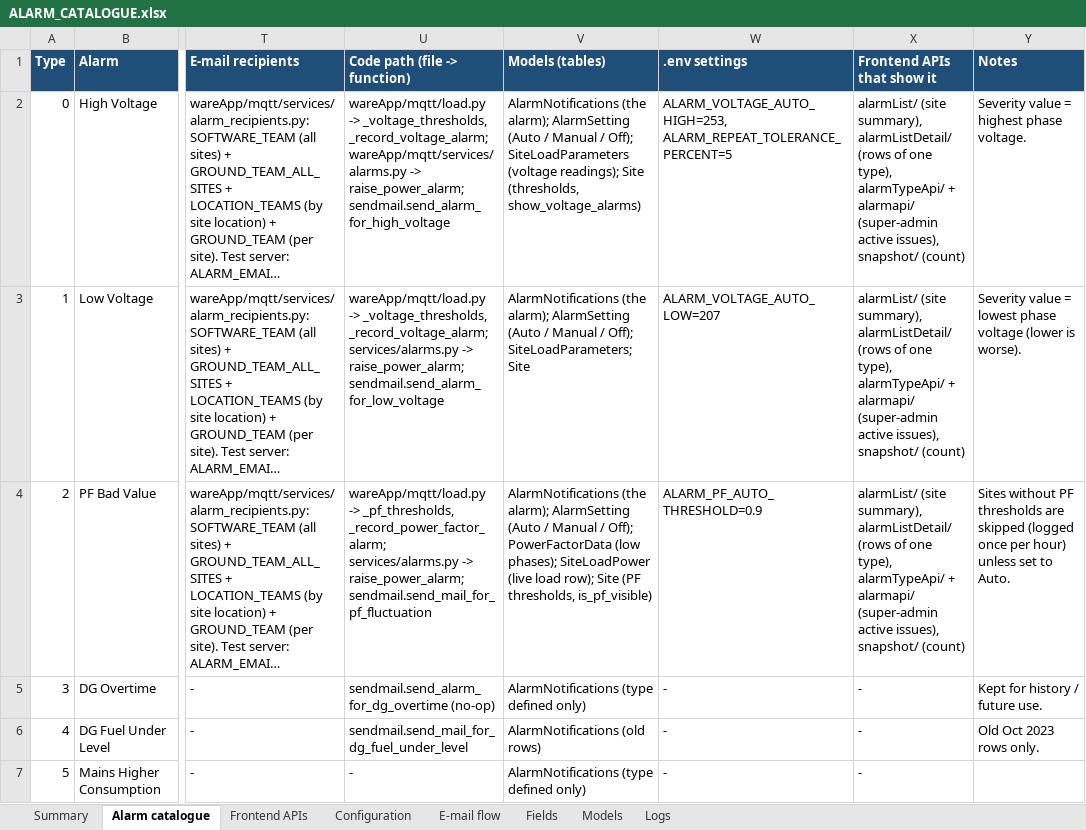
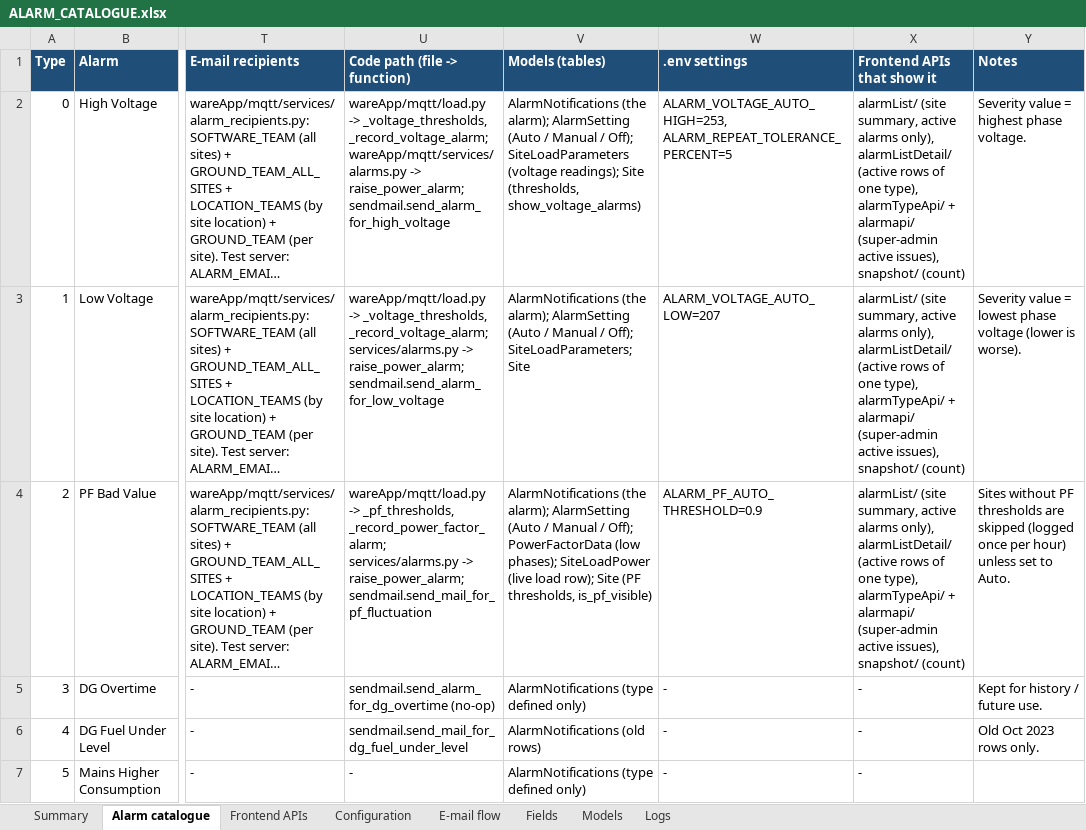
Before and after one commit to ashutoshdubey-aviconn/AVC-backend, an Excel workbook: docs/alarms/ALARM_CATALOGUE.xlsx, sheet Alarm catalogue, drawn as a sheet; only a part is shown, gaps mark what is left out; long unchanged cells end in …; values as stored, in another font and other column widths than the file's, no borders; the diff covers the shown part only; the diff names each change by its address in the sheet, - before the commit and + after, or states it on an @@ line.

```diff
--- a/docs/alarms/ALARM_CATALOGUE.xlsx (sheet Alarm catalogue)
+++ b/docs/alarms/ALARM_CATALOGUE.xlsx (sheet Alarm catalogue)
-X2:X4 (Frontend APIs that show it): alarmList/ (site summary), alarmListDetail/ (rows of one…
+X2:X4 (Frontend APIs that show it): alarmList/ (site summary, active alarms only), alarmListDetail/ (active rows of one…
```
Also changed, not shown: 29 edited cells elsewhere in this sheet, sheet Frontend APIs, sheet Fields, 11 other files.
